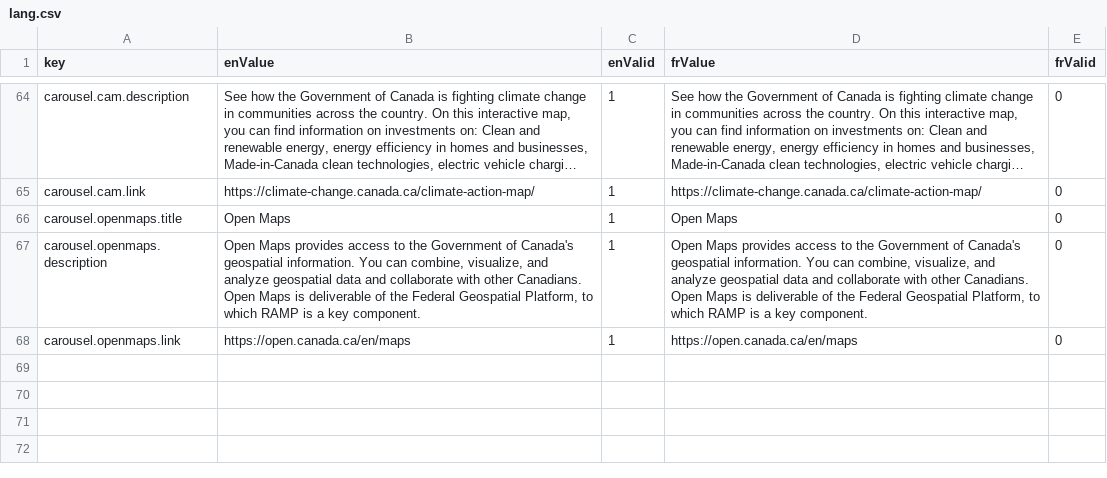
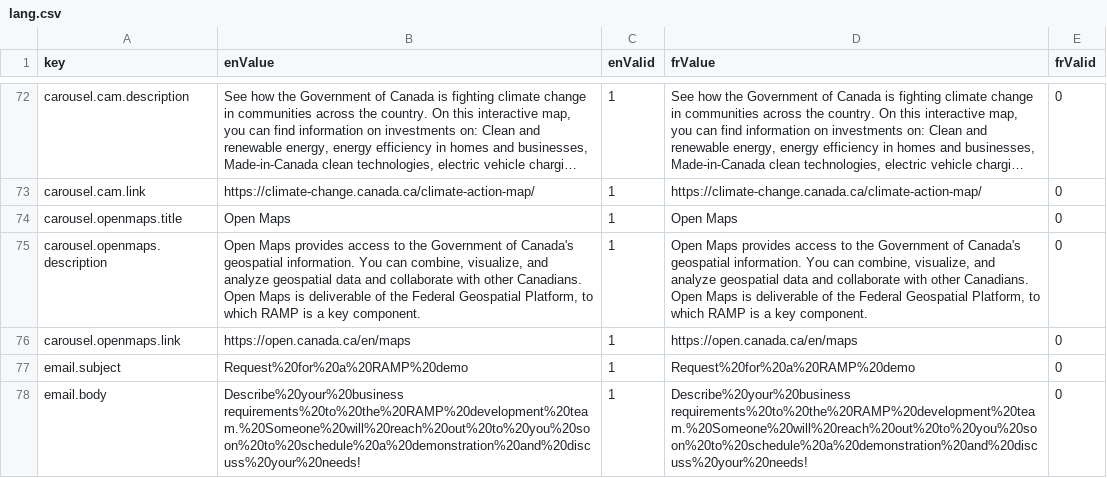
Before and after one commit to szczz/ramp-website, a CSV file: src/lang/lang.csv, drawn as a sheet; only a part is shown, gaps mark what is left out; long unchanged cells end in …; the diff covers the shown part only; the diff names each change by its address in the sheet, - before the commit and + after, or states it on an @@ line.

```diff
--- a/src/lang/lang.csv
+++ b/src/lang/lang.csv
+row 77: email.subject | Request%20for%20a%20RAMP%20demo | 1 | Request%20for%20a%20RAMP%20demo | 0
+row 78: email.body | Describe%20your%20business requirements%20to%20the%20RAMP%20development%20team.%20Someone%20will%20reach%20out%20to%20you%20soon%20to%20schedule%20a%20demonstration%20and%20discuss%20your%20needs! | 1 | Describe%20your%20business requirements%20to%20the%20RAMP%20development%20team.%20Someone%20will%20reach%20out%20to%20you%20soon%20to%20schedule%20a%20demonstration%20and%20discuss%20your%20needs! | 0
```
Also changed, not shown: 8 added rows and 16 edited cells elsewhere in this file, 22 other files.
